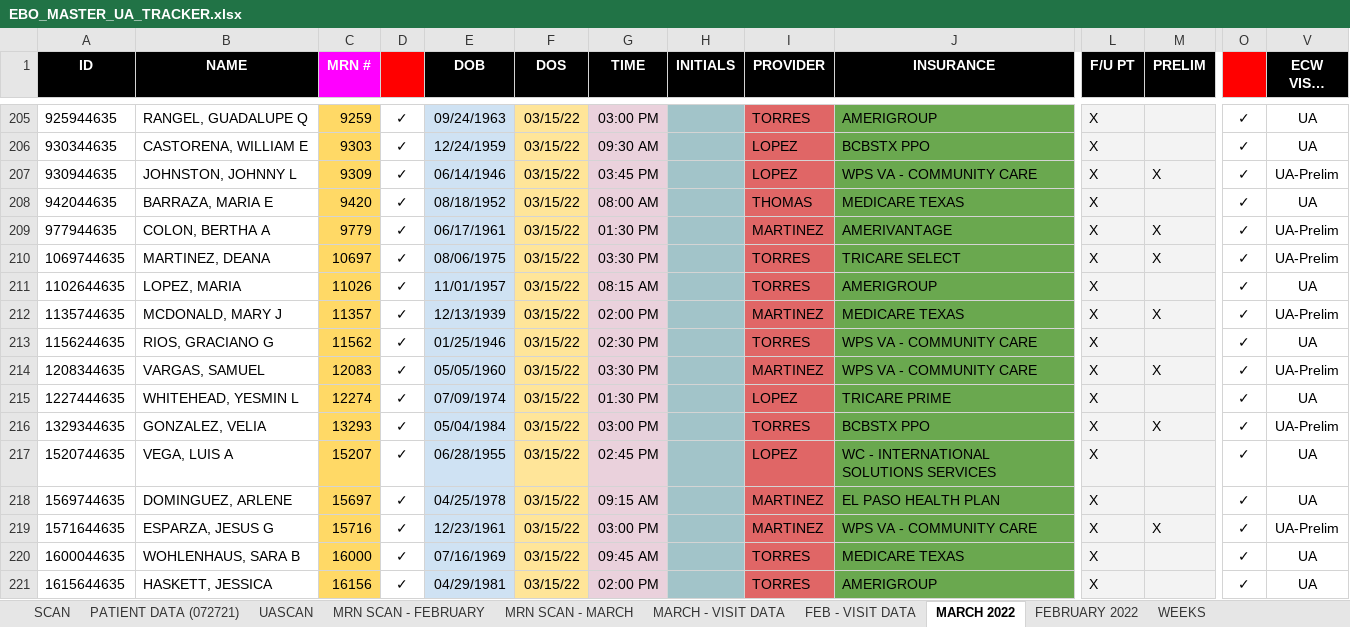
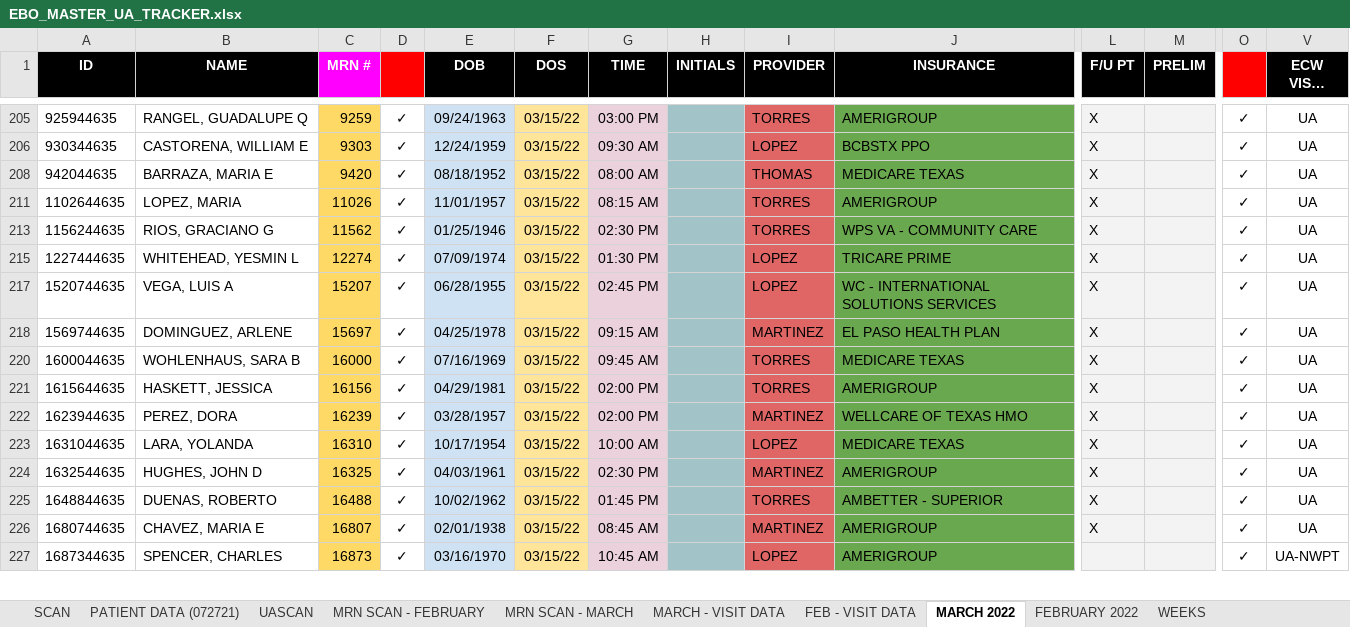
Before and after one commit to fabzy4L/DATA_ANALYTICS, an Excel workbook: PAIN_MED_DATA/EBO_MASTER_UA_TRACKER.xlsx, sheet MARCH 2022, drawn as a sheet; only a part is shown, gaps mark what is left out; the shorter side is filled out with more unchanged rows; long unchanged cells end in …; values as stored, in another font and other column widths than the file's, no borders; charts and pictures and conditional formats not drawn; rows hold the shown columns only; the diff names each change by its address in the sheet, - before the commit and + after, or states it on an @@ line.

```diff
--- a/PAIN_MED_DATA/EBO_MASTER_UA_TRACKER.xlsx (sheet MARCH 2022)
+++ b/PAIN_MED_DATA/EBO_MASTER_UA_TRACKER.xlsx (sheet MARCH 2022)
@@ row 207 hidden: 930944635 | JOHNSTON, JOHNNY L | 9309 | ✓ | 06/14/1946 | 03/15/22 | 03:45 PM |  | LOPEZ | WPS VA - COMMUNITY CARE | X | X | ✓ | UA-Prelim @@
@@ row 209 hidden: 977944635 | COLON, BERTHA A | 9779 | ✓ | 06/17/1961 | 03/15/22 | 01:30 PM |  | MARTINEZ | AMERIVANTAGE | X | X | ✓ | UA-Prelim @@
@@ row 210 hidden: 1069744635 | MARTINEZ, DEANA | 10697 | ✓ | 08/06/1975 | 03/15/22 | 03:30 PM |  | TORRES | TRICARE SELECT | X | X | ✓ | UA-Prelim @@
@@ row 212 hidden: 1135744635 | MCDONALD, MARY J | 11357 | ✓ | 12/13/1939 | 03/15/22 | 02:00 PM |  | MARTINEZ | MEDICARE TEXAS | X | X | ✓ | UA-Prelim @@
@@ row 214 hidden: 1208344635 | VARGAS, SAMUEL | 12083 | ✓ | 05/05/1960 | 03/15/22 | 03:30 PM |  | MARTINEZ | WPS VA - COMMUNITY CARE | X | X | ✓ | UA-Prelim @@
@@ row 216 hidden: 1329344635 | GONZALEZ, VELIA | 13293 | ✓ | 05/04/1984 | 03/15/22 | 03:00 PM |  | TORRES | BCBSTX PPO | X | X | ✓ | UA-Prelim @@
@@ row 219 hidden: 1571644635 | ESPARZA, JESUS G | 15716 | ✓ | 12/23/1961 | 03/15/22 | 03:00 PM |  | MARTINEZ | WPS VA - COMMUNITY CARE | X | X | ✓ | UA-Prelim @@
```
Also changed, not shown: sheet MRN SCAN - MARCH, sheet SCAN, 1 other file.
